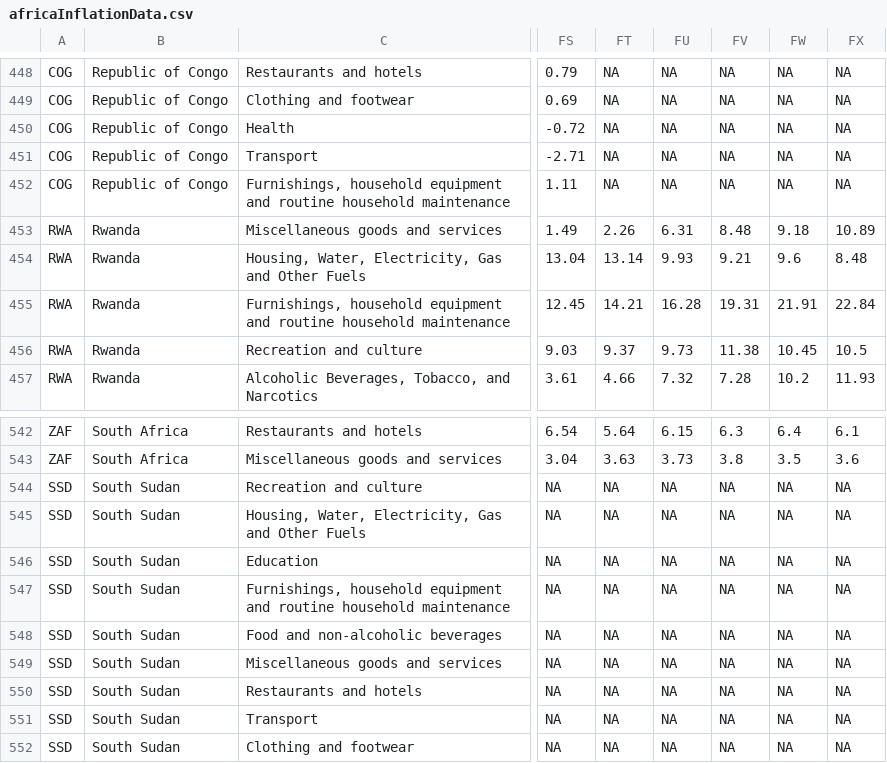
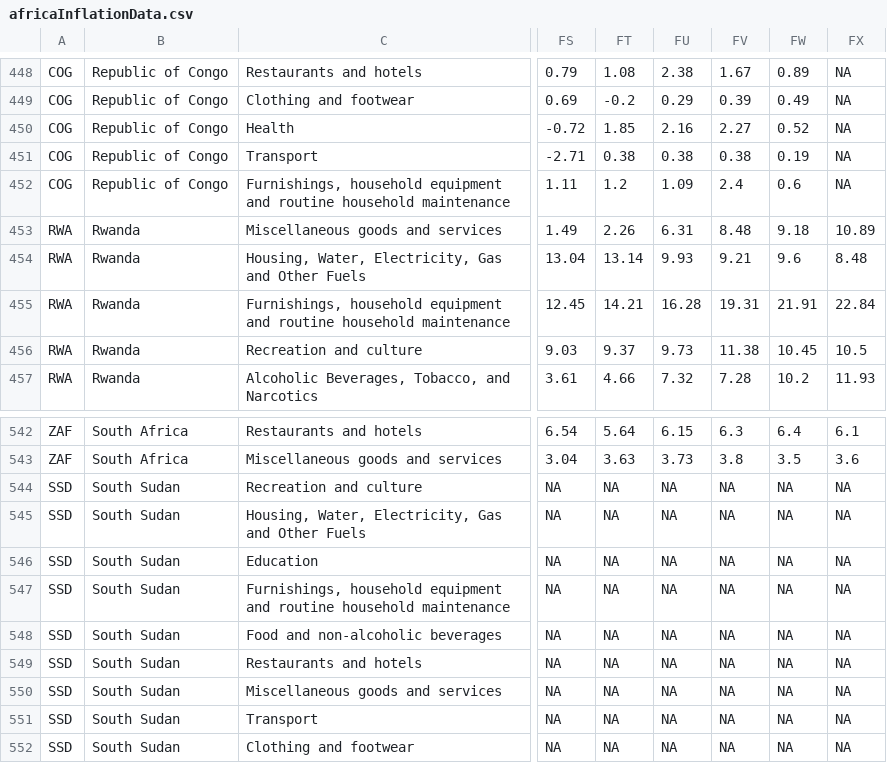
Before and after one commit to adamoxford/InflationData, a CSV file: africaInflationData.csv, drawn as a sheet; only a part is shown, gaps mark what is left out; the diff covers the shown part only; the diff names each change by its address in the sheet, - before the commit and + after, or states it on an @@ line.

```diff
--- a/africaInflationData.csv
+++ b/africaInflationData.csv
-FT448: NA
+FT448: 1.08
-FU448: NA
+FU448: 2.38
-FV448: NA
+FV448: 1.67
-FW448: NA
+FW448: 0.89
-FT449: NA
+FT449: -0.2
-FU449: NA
+FU449: 0.29
-FV449: NA
+FV449: 0.39
-FW449: NA
+FW449: 0.49
-FT450: NA
+FT450: 1.85
-FU450: NA
+FU450: 2.16
-FV450: NA
+FV450: 2.27
-FW450: NA
+FW450: 0.52
-FT451: NA
+FT451: 0.38
-FU451: NA
+FU451: 0.38
-FV451: NA
+FV451: 0.38
-FW451: NA
+FW451: 0.19
-FT452: NA
+FT452: 1.2
-FU452: NA
+FU452: 1.09
-FV452: NA
+FV452: 2.4
-FW452: NA
+FW452: 0.6
@@ row 550 moved to row 549: SSD @@
```
Also changed, not shown: 97 edited cells elsewhere in this file, africaData2.csv, africaData2bymonth.csv, 2 other files.
